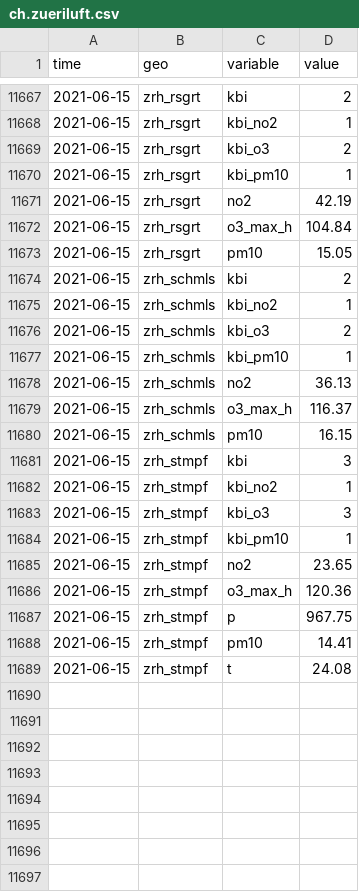
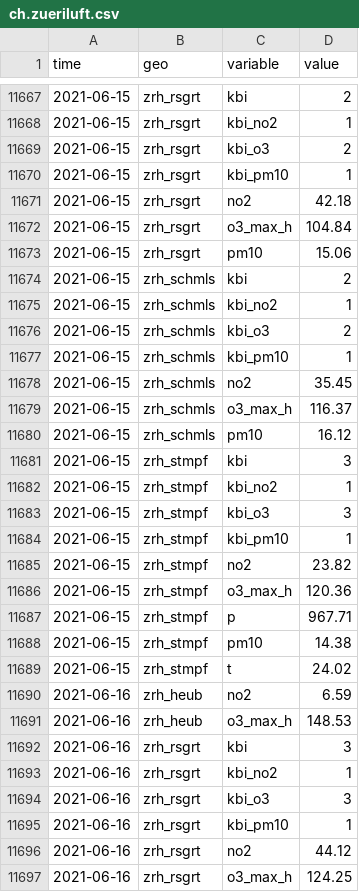
Before and after one commit to KOF-ch/economic-monitoring, a CSV file: data/ch.zueriluft.csv, drawn as a sheet; only a part is shown, gaps mark what is left out; the diff covers the shown part only.

Commit message:
automatic data update at 2021-06-17 00:50:19

```diff
--- a/data/ch.zueriluft.csv
+++ b/data/ch.zueriluft.csv
@@ -11670,5 +11670,5 @@ time,geo,variable,value
 2021-06-15,zrh_rsgrt,kbi_pm10,1
-2021-06-15,zrh_rsgrt,no2,42.19
+2021-06-15,zrh_rsgrt,no2,42.18
 2021-06-15,zrh_rsgrt,o3_max_h,104.84
-2021-06-15,zrh_rsgrt,pm10,15.05
+2021-06-15,zrh_rsgrt,pm10,15.06
 2021-06-15,zrh_schmls,kbi,2
@@ -11677,5 +11677,5 @@ time,geo,variable,value
 2021-06-15,zrh_schmls,kbi_pm10,1
-2021-06-15,zrh_schmls,no2,36.13
+2021-06-15,zrh_schmls,no2,35.45
 2021-06-15,zrh_schmls,o3_max_h,116.37
-2021-06-15,zrh_schmls,pm10,16.15
+2021-06-15,zrh_schmls,pm10,16.12
 2021-06-15,zrh_stmpf,kbi,3
@@ -11684,6 +11684,14 @@ time,geo,variable,value
 2021-06-15,zrh_stmpf,kbi_pm10,1
-2021-06-15,zrh_stmpf,no2,23.65
+2021-06-15,zrh_stmpf,no2,23.82
 2021-06-15,zrh_stmpf,o3_max_h,120.36
-2021-06-15,zrh_stmpf,p,967.75
-2021-06-15,zrh_stmpf,pm10,14.41
-2021-06-15,zrh_stmpf,t,24.08
+2021-06-15,zrh_stmpf,p,967.71
+2021-06-15,zrh_stmpf,pm10,14.38
+2021-06-15,zrh_stmpf,t,24.02
+2021-06-16,zrh_heub,no2,6.59
+2021-06-16,zrh_heub,o3_max_h,148.53
+2021-06-16,zrh_rsgrt,kbi,3
+2021-06-16,zrh_rsgrt,kbi_no2,1
+2021-06-16,zrh_rsgrt,kbi_o3,3
+2021-06-16,zrh_rsgrt,kbi_pm10,1
+2021-06-16,zrh_rsgrt,no2,44.12
+2021-06-16,zrh_rsgrt,o3_max_h,124.25
```
Also changed, not shown: 17 added rows and 1 edited cell elsewhere in this file, data/ch.seco.jobroom.vacancies.csv, data/ch.shab.csv, 24 other files.
